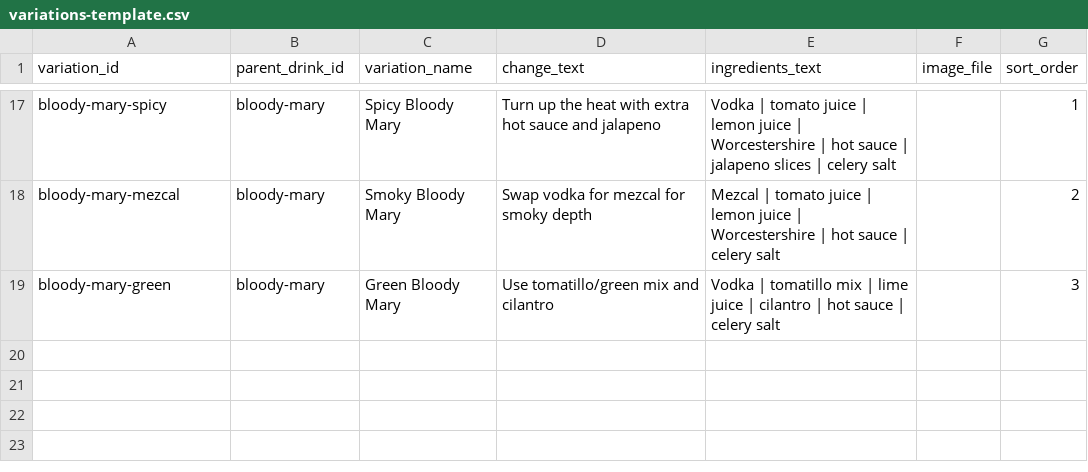
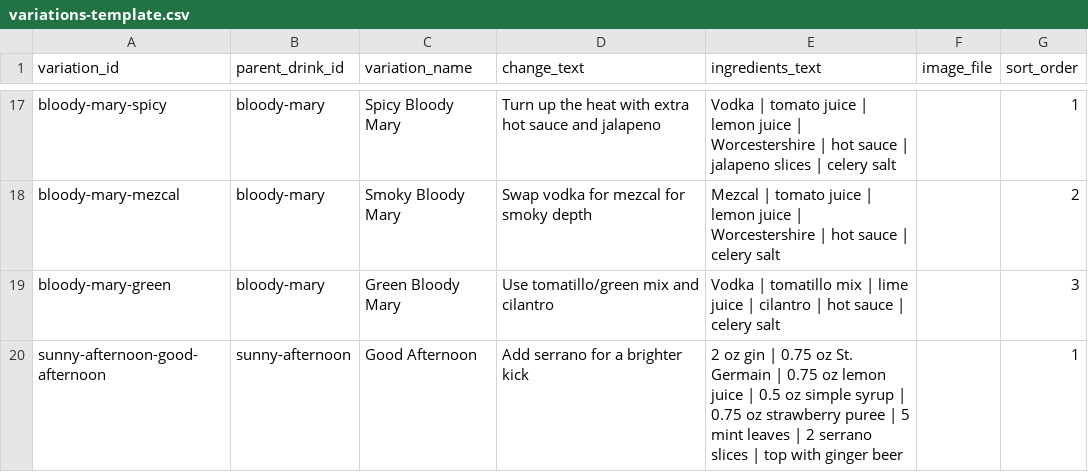
Before and after one commit to staebell/dubious-intentions, a CSV file: content/variations-template.csv, drawn as a sheet; only a part is shown, gaps mark what is left out.

```diff
--- a/content/variations-template.csv
+++ b/content/variations-template.csv
@@ -19 +19,2 @@ bloody-mary-mezcal,bloody-mary,Smoky Bloody Mary,Swap vodka for mezcal for smoky
 bloody-mary-green,bloody-mary,Green Bloody Mary,Use tomatillo/green mix and cilantro,Vodka | tomatillo mix | lime juice | cilantro | hot sauce | celery salt,,3
+sunny-afternoon-good-afternoon,sunny-afternoon,Good Afternoon,Add serrano for a brighter kick,2 oz gin | 0.75 oz St. Germain | 0.75 oz lemon juice | 0.5 oz simple syrup | 0.75 oz strawberry puree | 5 mint leaves | 2 serrano slices | top with ginger beer,,1
```
Also changed, not shown: content/drinks-template.csv, 7 other files.
